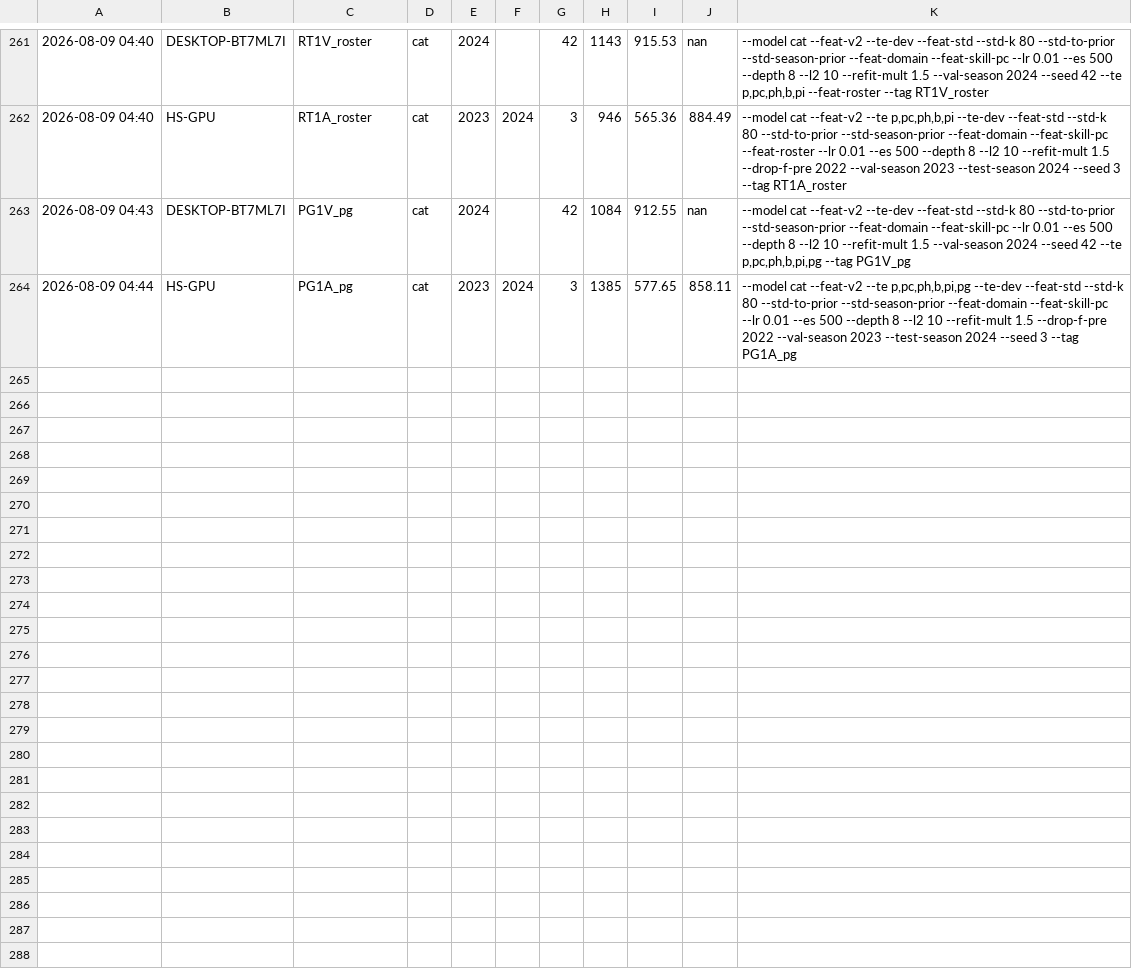
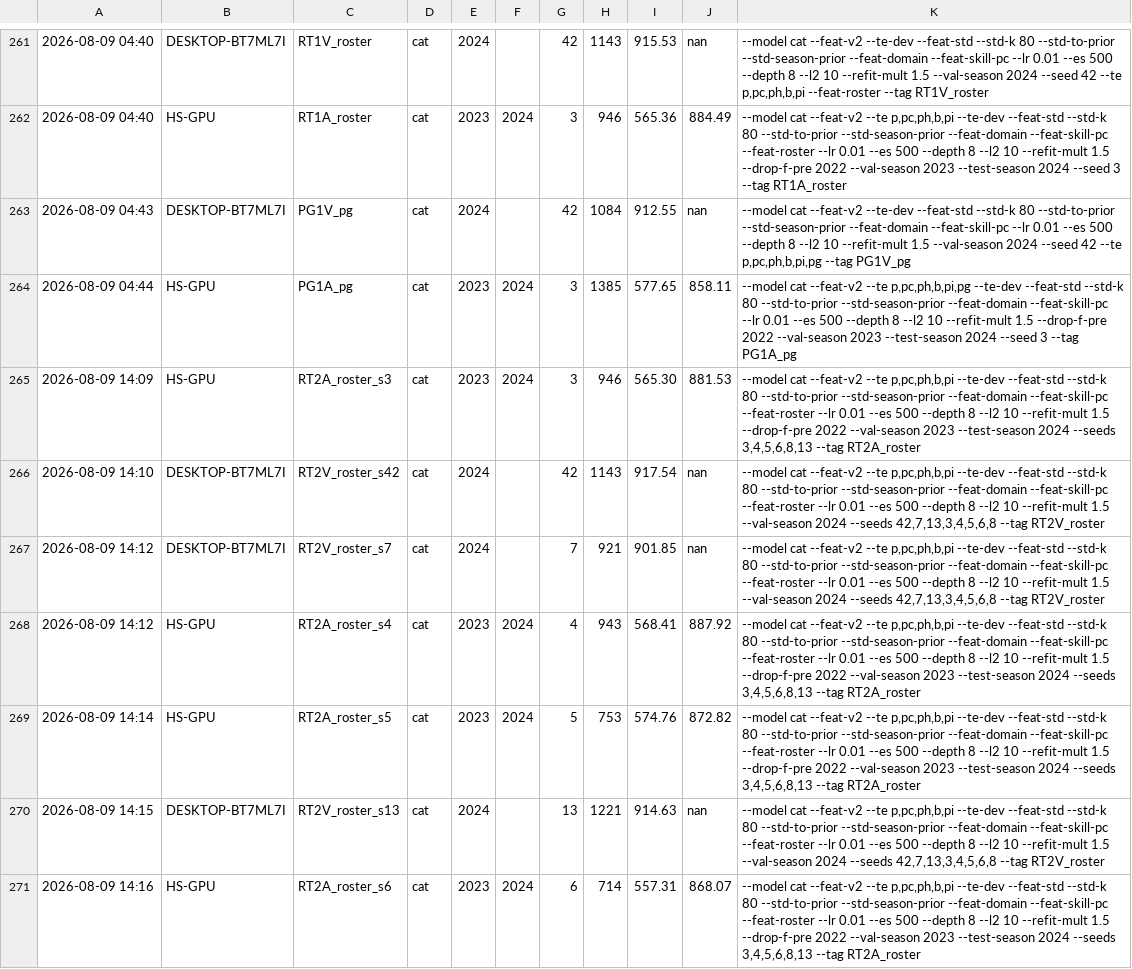
Before and after one commit to jinsan02/lg-aimers-9-hackathon, a TSV file: LEDGER.tsv, drawn as a sheet; only a part is shown, gaps mark what is left out; the diff covers the shown part only.

Commit message:
[codex] RT1 roster 6/8시드 확장과 제출 게이트 실패 판정

```diff
--- a/LEDGER.tsv
+++ b/LEDGER.tsv
@@ -264 +264,8 @@
 2026-08-09 04:44	HS-GPU	PG1A_pg	cat	2023	2024	3	1385	577.65	858.11	--model cat --feat-v2 --te p,pc,ph,b,pi,pg --te-dev --feat-std --std-k 80 --std-to-prior --std-season-prior --feat-domain --feat-skill-pc --lr 0.01 --es 500 --depth 8 --l2 10 --refit-mult 1.5 --drop-f-pre 2022 --val-season 2023 --test-season 2024 --seed 3 --tag PG1A_pg
+2026-08-09 14:09	HS-GPU	RT2A_roster_s3	cat	2023	2024	3	946	565.30	881.53	--model cat --feat-v2 --te p,pc,ph,b,pi --te-dev --feat-std --std-k 80 --std-to-prior --std-season-prior --feat-domain --feat-skill-pc --feat-roster --lr 0.01 --es 500 --depth 8 --l2 10 --refit-mult 1.5 --drop-f-pre 2022 --val-season 2023 --test-season 2024 --seeds 3,4,5,6,8,13 --tag RT2A_roster
+2026-08-09 14:10	DESKTOP-BT7ML7I	RT2V_roster_s42	cat	2024		42	1143	917.54	nan	--model cat --feat-v2 --te p,pc,ph,b,pi --te-dev --feat-std --std-k 80 --std-to-prior --std-season-prior --feat-domain --feat-skill-pc --feat-roster --lr 0.01 --es 500 --depth 8 --l2 10 --refit-mult 1.5 --val-season 2024 --seeds 42,7,13,3,4,5,6,8 --tag RT2V_roster
+2026-08-09 14:12	DESKTOP-BT7ML7I	RT2V_roster_s7	cat	2024		7	921	901.85	nan	--model cat --feat-v2 --te p,pc,ph,b,pi --te-dev --feat-std --std-k 80 --std-to-prior --std-season-prior --feat-domain --feat-skill-pc --feat-roster --lr 0.01 --es 500 --depth 8 --l2 10 --refit-mult 1.5 --val-season 2024 --seeds 42,7,13,3,4,5,6,8 --tag RT2V_roster
+2026-08-09 14:12	HS-GPU	RT2A_roster_s4	cat	2023	2024	4	943	568.41	887.92	--model cat --feat-v2 --te p,pc,ph,b,pi --te-dev --feat-std --std-k 80 --std-to-prior --std-season-prior --feat-domain --feat-skill-pc --feat-roster --lr 0.01 --es 500 --depth 8 --l2 10 --refit-mult 1.5 --drop-f-pre 2022 --val-season 2023 --test-season 2024 --seeds 3,4,5,6,8,13 --tag RT2A_roster
+2026-08-09 14:14	HS-GPU	RT2A_roster_s5	cat	2023	2024	5	753	574.76	872.82	--model cat --feat-v2 --te p,pc,ph,b,pi --te-dev --feat-std --std-k 80 --std-to-prior --std-season-prior --feat-domain --feat-skill-pc --feat-roster --lr 0.01 --es 500 --depth 8 --l2 10 --refit-mult 1.5 --drop-f-pre 2022 --val-season 2023 --test-season 2024 --seeds 3,4,5,6,8,13 --tag RT2A_roster
+2026-08-09 14:15	DESKTOP-BT7ML7I	RT2V_roster_s13	cat	2024		13	1221	914.63	nan	--model cat --feat-v2 --te p,pc,ph,b,pi --te-dev --feat-std --std-k 80 --std-to-prior --std-season-prior --feat-domain --feat-skill-pc --feat-roster --lr 0.01 --es 500 --depth 8 --l2 10 --refit-mult 1.5 --val-season 2024 --seeds 42,7,13,3,4,5,6,8 --tag RT2V_roster
+2026-08-09 14:16	HS-GPU	RT2A_roster_s6	cat	2023	2024	6	714	557.31	868.07	--model cat --feat-v2 --te p,pc,ph,b,pi --te-dev --feat-std --std-k 80 --std-to-prior --std-season-prior --feat-domain --feat-skill-pc --feat-roster --lr 0.01 --es 500 --depth 8 --l2 10 --refit-mult 1.5 --drop-f-pre 2022 --val-season 2023 --test-season 2024 --seeds 3,4,5,6,8,13 --tag RT2A_roster
```
Also changed, not shown: 7 added rows elsewhere in this file, 6 other files.
